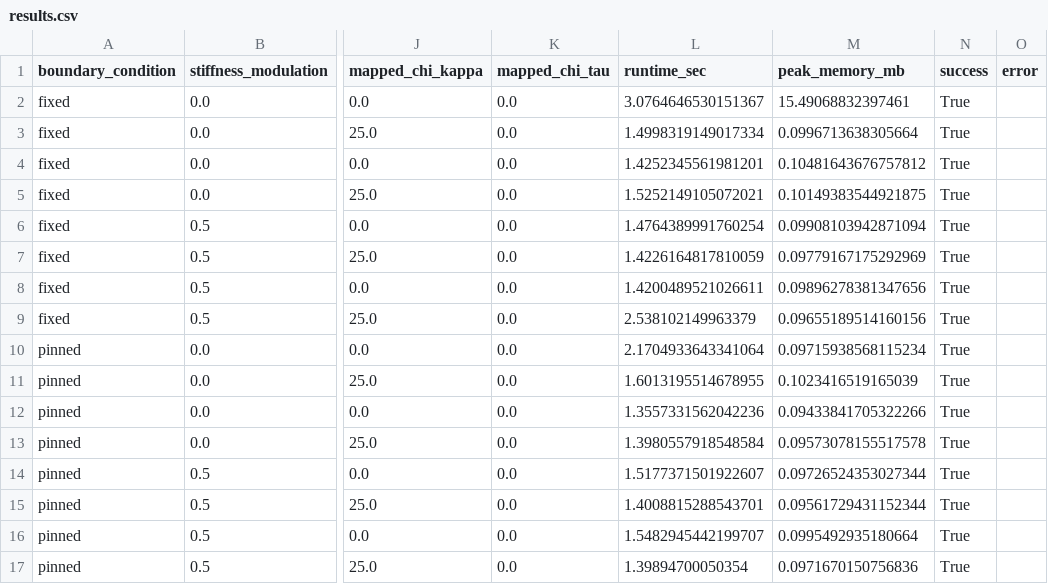
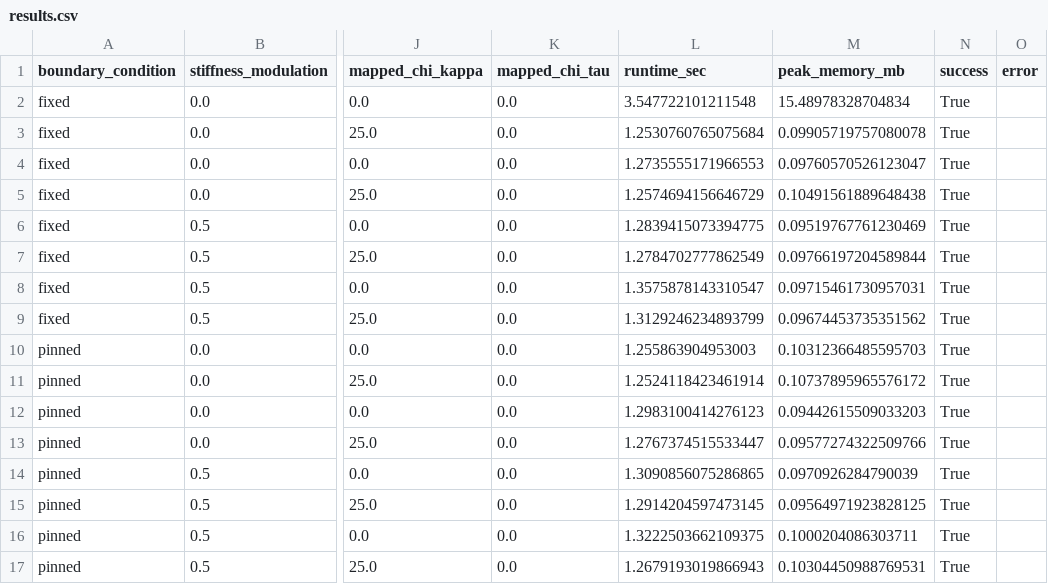
Before and after one commit to sayuj1989-ops/life, a CSV file: outputs/minimal_experiment/results.csv, drawn as a sheet; only a part is shown, gaps mark what is left out; the diff names each change by its address in the sheet, - before the commit and + after, or states it on an @@ line.

```diff
--- a/outputs/minimal_experiment/results.csv
+++ b/outputs/minimal_experiment/results.csv
-L2 (runtime_sec): 3.0764646530151367
+L2 (runtime_sec): 3.547722101211548
-M2 (peak_memory_mb): 15.49068832397461
+M2 (peak_memory_mb): 15.48978328704834
-L3 (runtime_sec): 1.4998319149017334
+L3 (runtime_sec): 1.2530760765075684
-M3 (peak_memory_mb): 0.0996713638305664
+M3 (peak_memory_mb): 0.09905719757080078
-L4 (runtime_sec): 1.4252345561981201
+L4 (runtime_sec): 1.2735555171966553
-M4 (peak_memory_mb): 0.10481643676757812
+M4 (peak_memory_mb): 0.09760570526123047
-L5 (runtime_sec): 1.5252149105072021
+L5 (runtime_sec): 1.2574694156646729
-M5 (peak_memory_mb): 0.10149383544921875
+M5 (peak_memory_mb): 0.10491561889648438
-L6 (runtime_sec): 1.4764389991760254
+L6 (runtime_sec): 1.2839415073394775
-M6 (peak_memory_mb): 0.09908103942871094
+M6 (peak_memory_mb): 0.09519767761230469
-L7 (runtime_sec): 1.4226164817810059
+L7 (runtime_sec): 1.2784702777862549
-M7 (peak_memory_mb): 0.09779167175292969
+M7 (peak_memory_mb): 0.09766197204589844
-L8 (runtime_sec): 1.4200489521026611
+L8 (runtime_sec): 1.3575878143310547
-M8 (peak_memory_mb): 0.09896278381347656
+M8 (peak_memory_mb): 0.09715461730957031
-L9 (runtime_sec): 2.538102149963379
+L9 (runtime_sec): 1.3129246234893799
-M9 (peak_memory_mb): 0.09655189514160156
+M9 (peak_memory_mb): 0.09674453735351562
-L10 (runtime_sec): 2.1704933643341064
+L10 (runtime_sec): 1.255863904953003
-M10 (peak_memory_mb): 0.09715938568115234
+M10 (peak_memory_mb): 0.10312366485595703
-L11 (runtime_sec): 1.6013195514678955
+L11 (runtime_sec): 1.2524118423461914
-M11 (peak_memory_mb): 0.1023416519165039
+M11 (peak_memory_mb): 0.10737895965576172
-L12 (runtime_sec): 1.3557331562042236
+L12 (runtime_sec): 1.2983100414276123
-M12 (peak_memory_mb): 0.09433841705322266
+M12 (peak_memory_mb): 0.09442615509033203
-L13 (runtime_sec): 1.3980557918548584
+L13 (runtime_sec): 1.2767374515533447
-M13 (peak_memory_mb): 0.09573078155517578
+M13 (peak_memory_mb): 0.09577274322509766
-L14 (runtime_sec): 1.5177371501922607
+L14 (runtime_sec): 1.3090856075286865
-M14 (peak_memory_mb): 0.09726524353027344
+M14 (peak_memory_mb): 0.0970926284790039
-L15 (runtime_sec): 1.4008815288543701
+L15 (runtime_sec): 1.2914204597473145
-M15 (peak_memory_mb): 0.09561729431152344
+M15 (peak_memory_mb): 0.09564971923828125
-L16 (runtime_sec): 1.5482945442199707
+L16 (runtime_sec): 1.3222503662109375
-M16 (peak_memory_mb): 0.0995492935180664
+M16 (peak_memory_mb): 0.1000204086303711
-L17 (runtime_sec): 1.39894700050354
+L17 (runtime_sec): 1.2679193019866943
-M17 (peak_memory_mb): 0.0971670150756836
+M17 (peak_memory_mb): 0.10304450988769531
```
Also changed, not shown: 4 other files.
